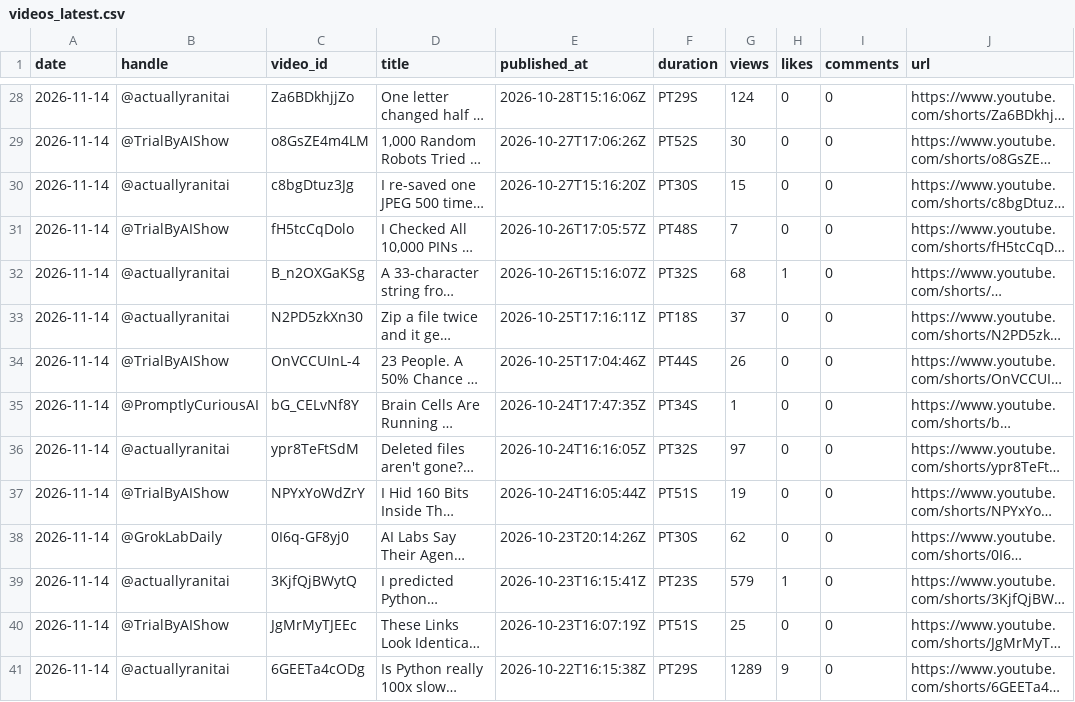
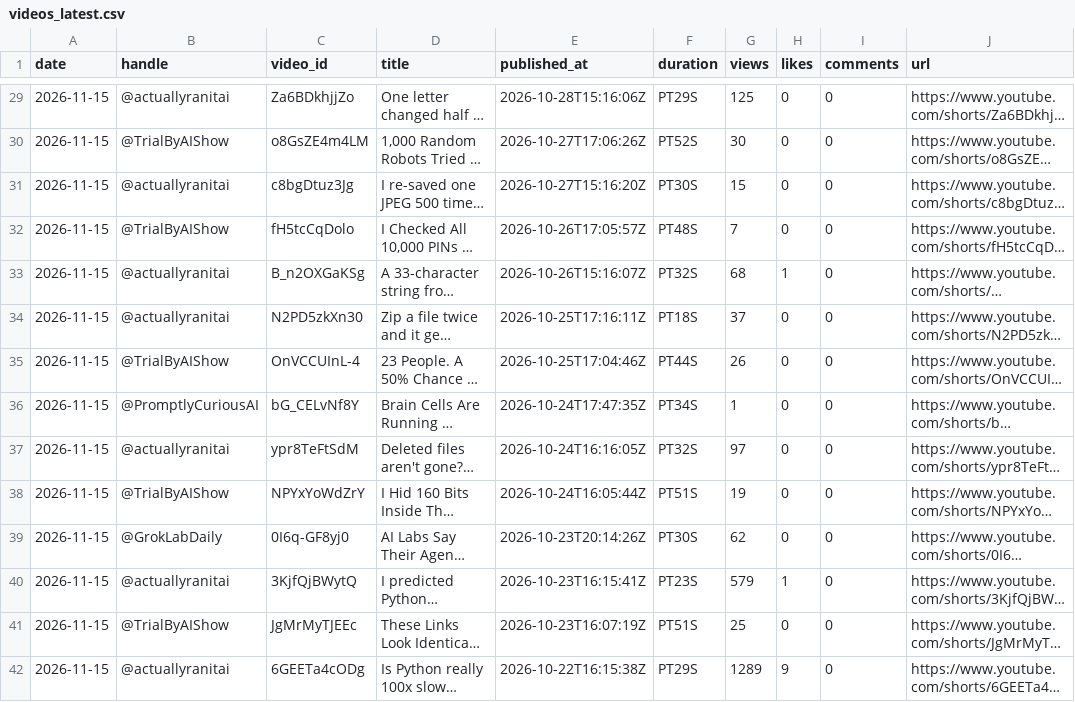
Before and after one commit to Dayush82/hive-mind, a CSV file: data/videos_latest.csv, drawn as a sheet; only a part is shown, gaps mark what is left out; long unchanged cells end in …; addresses are those after the commit; the diff covers the shown part only; the diff names each change by its address in the sheet, - before the commit and + after, or states it on an @@ line.

```diff
--- a/data/videos_latest.csv
+++ b/data/videos_latest.csv
-A29:A42 (date): 2026-11-14
+A29:A42 (date): 2026-11-15
-G29 (views): 124
+G29 (views): 125
```
Also changed, not shown: 1 added row and 55 edited cells elsewhere in this file, data/channels_daily.csv, 1 other file.
